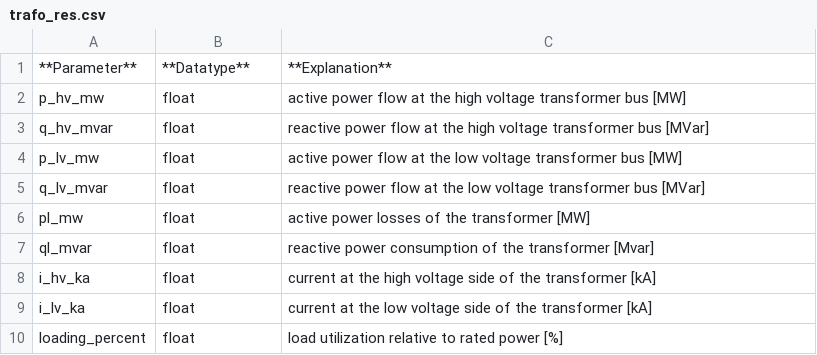
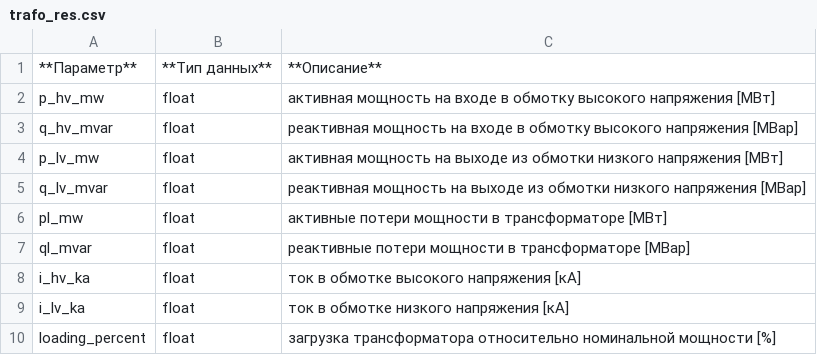
Before and after one commit to vicjan89/doctkz, a CSV file: docs/source/elements/trafo_res.csv, drawn as a sheet.

```diff
--- a/docs/source/elements/trafo_res.csv
+++ b/docs/source/elements/trafo_res.csv
@@ -1,10 +1,10 @@
-**Parameter**;**Datatype**;**Explanation**
-p_hv_mw;float;active power flow at the high voltage transformer bus [MW]
-q_hv_mvar;float;reactive power flow at the high voltage transformer bus [MVar]
-p_lv_mw;float;active power flow at the low voltage transformer bus [MW]
-q_lv_mvar;float;reactive power flow at the low voltage transformer bus [MVar]
-pl_mw;float;active power losses of the transformer [MW]
-ql_mvar;float;reactive power consumption of the transformer [Mvar]
-i_hv_ka;float;current at the high voltage side of the transformer [kA]
-i_lv_ka;float;current at the low voltage side of the transformer [kA]
-loading_percent;float;load utilization relative to rated power [%]
+**Параметр**;**Тип данных**;**Описание**
+p_hv_mw;float;активная мощность на входе в обмотку высокого напряжения [МВт]
+q_hv_mvar;float;реактивная мощность на входе в обмотку высокого напряжения [МВар]
+p_lv_mw;float;активная мощность на выходе из обмотки низкого напряжения [МВт]
+q_lv_mvar;float;реактивная мощность на выходе из обмотки низкого напряжения [МВар]
+pl_mw;float;активные потери мощности в трансформаторе [МВт]
+ql_mvar;float;реактивные потери мощности в трансформаторе [МВар]
+i_hv_ka;float;ток в обмотке высокого напряжения [кА]
+i_lv_ka;float;ток в обмотке низкого напряжения [кА]
+loading_percent;float;загрузка трансформатора относительно номинальной мощности [%]
```
Also changed, not shown: docs/source/elements/impedance_par.csv, docs/source/elements/sgen_par.csv, 8 other files.
